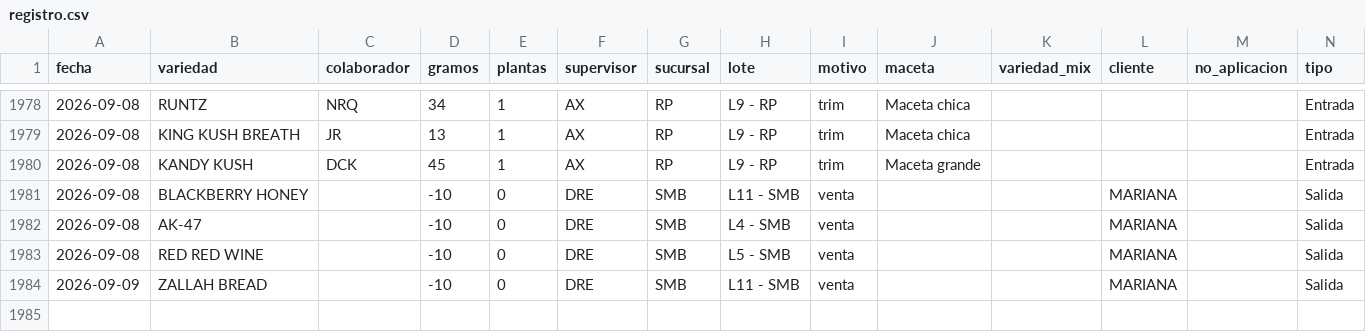
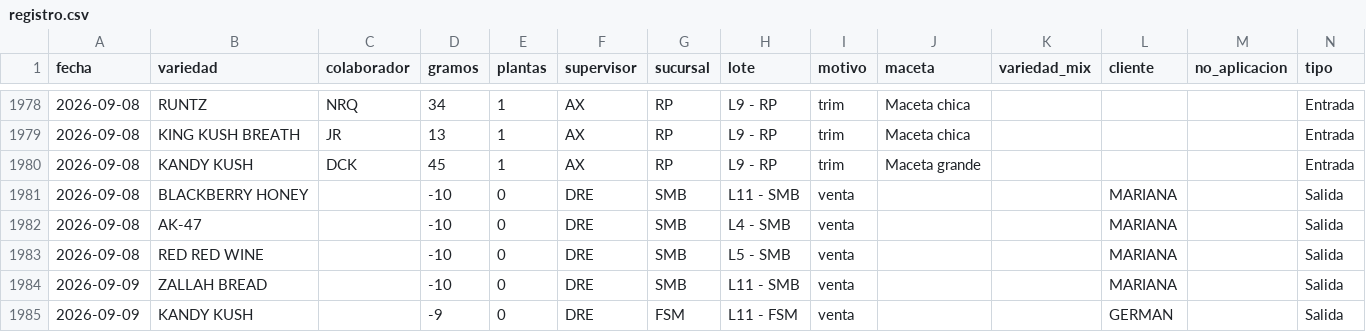
Before and after one commit to ALi3naTEd0/entradas_salidas, a CSV file: registro.csv, drawn as a sheet; only a part is shown, gaps mark what is left out; the diff names each change by its address in the sheet, - before the commit and + after, or states it on an @@ line.

Commit message:
Actualización registro 2026-09-10 16:14

```diff
--- a/registro.csv
+++ b/registro.csv
+row 1985: 2026-09-09 | KANDY KUSH |  | -9 | 0 | DRE | FSM | L11 - FSM | venta |  |  | GERMAN |  | Salida
```
